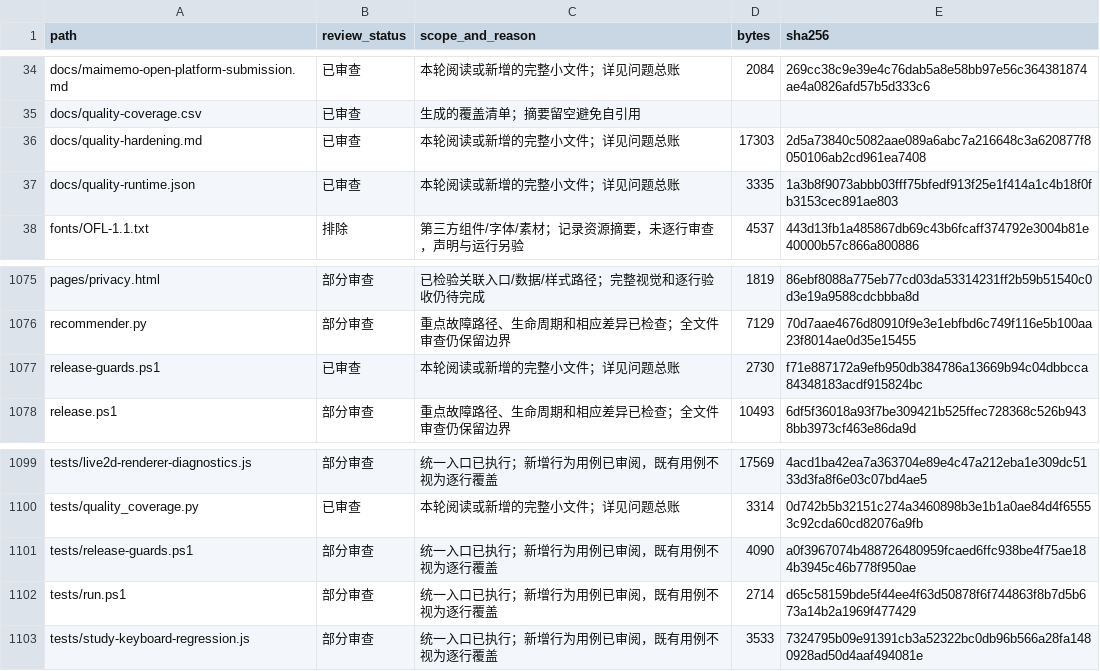
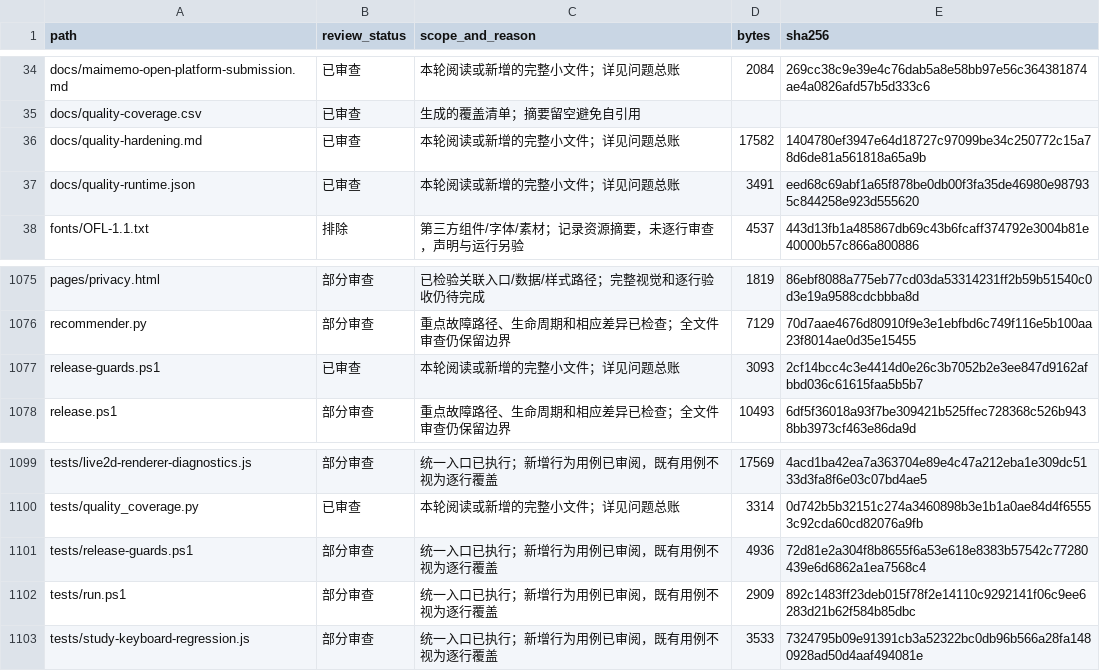
Before and after one commit to Matey-ace/memo-superform, a CSV file: docs/quality-coverage.csv, drawn as a sheet; only a part is shown, gaps mark what is left out.

```diff
--- a/docs/quality-coverage.csv
+++ b/docs/quality-coverage.csv
@@ -35,4 +35,4 @@ docs/maimemo-open-platform-submission.md,已审查,本轮阅读或新增的完
 docs/quality-coverage.csv,已审查,生成的覆盖清单；摘要留空避免自引用,,
-docs/quality-hardening.md,已审查,本轮阅读或新增的完整小文件；详见问题总账,17303,2d5a73840c5082aae089a6abc7a216648c3a620877f8050106ab2cd961ea7408
-docs/quality-runtime.json,已审查,本轮阅读或新增的完整小文件；详见问题总账,3335,1a3b8f9073abbb03fff75bfedf913f25e1f414a1c4b18f0fb3153cec891ae803
+docs/quality-hardening.md,已审查,本轮阅读或新增的完整小文件；详见问题总账,17582,1404780ef3947e64d18727c97099be34c250772c15a78d6de81a561818a65a9b
+docs/quality-runtime.json,已审查,本轮阅读或新增的完整小文件；详见问题总账,3491,eed68c69abf1a65f878be0db00f3fa35de46980e987935c844258e923d555620
 fonts/OFL-1.1.txt,排除,第三方组件/字体/素材；记录资源摘要，未逐行审查，声明与运行另验,4537,443d13fb1a485867db69c43b6fcaff374792e3004b81e40000b57c866a800886
@@ -1076,3 +1076,3 @@ pages/privacy.html,部分审查,已检验关联入口/数据/样式路径；完
 recommender.py,部分审查,重点故障路径、生命周期和相应差异已检查；全文件审查仍保留边界,7129,70d7aae4676d80910f9e3e1ebfbd6c749f116e5b100aa23f8014ae0d35e15455
-release-guards.ps1,已审查,本轮阅读或新增的完整小文件；详见问题总账,2730,f71e887172a9efb950db384786a13669b94c04dbbcca84348183acdf915824bc
+release-guards.ps1,已审查,本轮阅读或新增的完整小文件；详见问题总账,3093,2cf14bcc4c3e4414d0e26c3b7052b2e3ee847d9162afbbd036c61615faa5b5b7
 release.ps1,部分审查,重点故障路径、生命周期和相应差异已检查；全文件审查仍保留边界,10493,6df5f36018a93f7be309421b525ffec728368c526b9438bb3973cf463e86da9d
@@ -1100,4 +1100,4 @@ tests/live2d-renderer-diagnostics.js,部分审查,统一入口已执行；新增
 tests/quality_coverage.py,已审查,本轮阅读或新增的完整小文件；详见问题总账,3314,0d742b5b32151c274a3460898b3e1b1a0ae84d4f65553c92cda60cd82076a9fb
-tests/release-guards.ps1,部分审查,统一入口已执行；新增行为用例已审阅，既有用例不视为逐行覆盖,4090,a0f3967074b488726480959fcaed6ffc938be4f75ae184b3945c46b778f950ae
-tests/run.ps1,部分审查,统一入口已执行；新增行为用例已审阅，既有用例不视为逐行覆盖,2714,d65c58159bde5f44ee4f63d50878f6f744863f8b7d5b673a14b2a1969f477429
+tests/release-guards.ps1,部分审查,统一入口已执行；新增行为用例已审阅，既有用例不视为逐行覆盖,4936,72d81e2a304f8b8655f6a53e618e8383b57542c77280439e6d6862a1ea7568c4
+tests/run.ps1,部分审查,统一入口已执行；新增行为用例已审阅，既有用例不视为逐行覆盖,2909,892c1483ff23deb015f78f2e14110c9292141f06c9ee6283d21b62f584b85dbc
 tests/study-keyboard-regression.js,部分审查,统一入口已执行；新增行为用例已审阅，既有用例不视为逐行覆盖,3533,7324795b09e91391cb3a52322bc0db96b566a28fa1480928ad50d4aaf494081e
```
Also changed, not shown: 5 other files.
